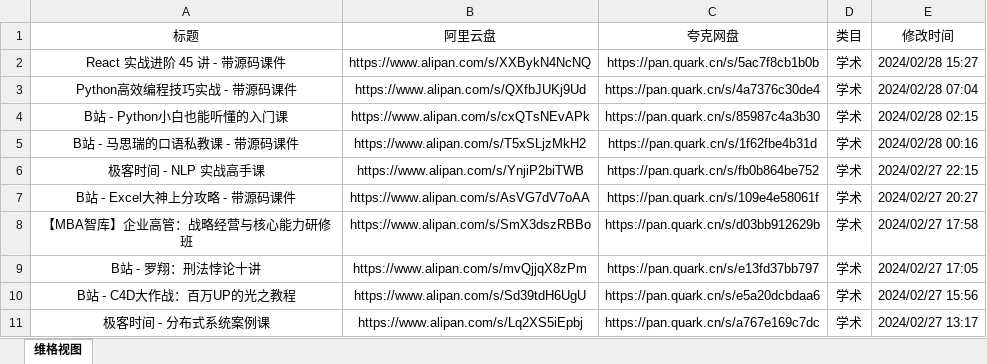
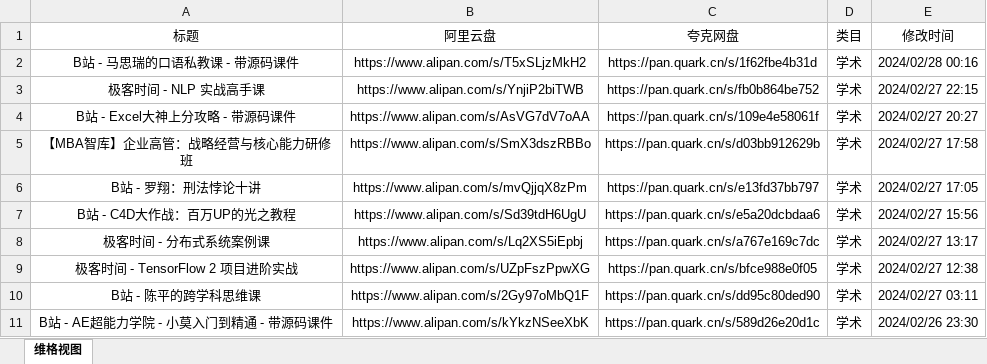
Before and after one commit to mitjavaz/memo, an Excel workbook: .ready/最新发布资源-维格视图.xlsx, sheet 维格视图, drawn as a sheet; only a part is shown; the shorter side is filled out with more unchanged rows; values as stored, in another font and other column widths than the file's, no borders; the diff names each change by its address in the sheet, - before the commit and + after, or states it on an @@ line.

```diff
--- a/.ready/最新发布资源-维格视图.xlsx (sheet 维格视图)
+++ b/.ready/最新发布资源-维格视图.xlsx (sheet 维格视图)
-row 2: React 实战进阶 45 讲 - 带源码课件 | https://www.alipan.com/s/XXBykN4NcNQ | https://pan.quark.cn/s/5ac7f8cb1b0b | 学术 | 2024/02/28 15:27
-row 3: Python高效编程技巧实战 - 带源码课件 | https://www.alipan.com/s/QXfbJUKj9Ud | https://pan.quark.cn/s/4a7376c30de4 | 学术 | 2024/02/28 07:04
-row 4: B站 - Python小白也能听懂的入门课 | https://www.alipan.com/s/cxQTsNEvAPk | https://pan.quark.cn/s/85987c4a3b30 | 学术 | 2024/02/28 02:15
```
Also changed, not shown: 2 other files.
